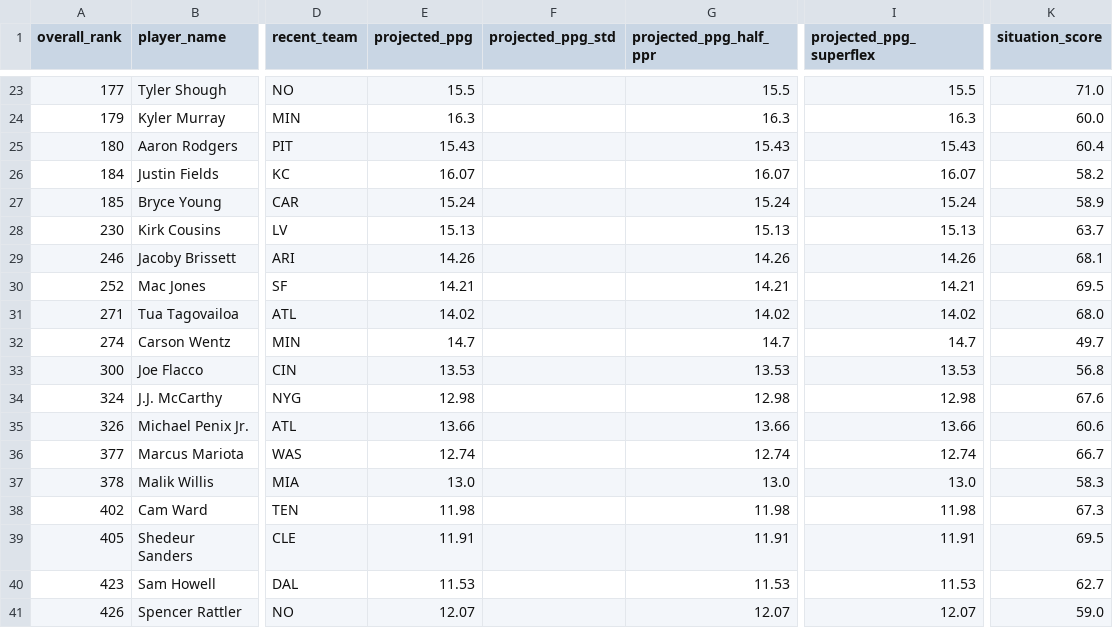
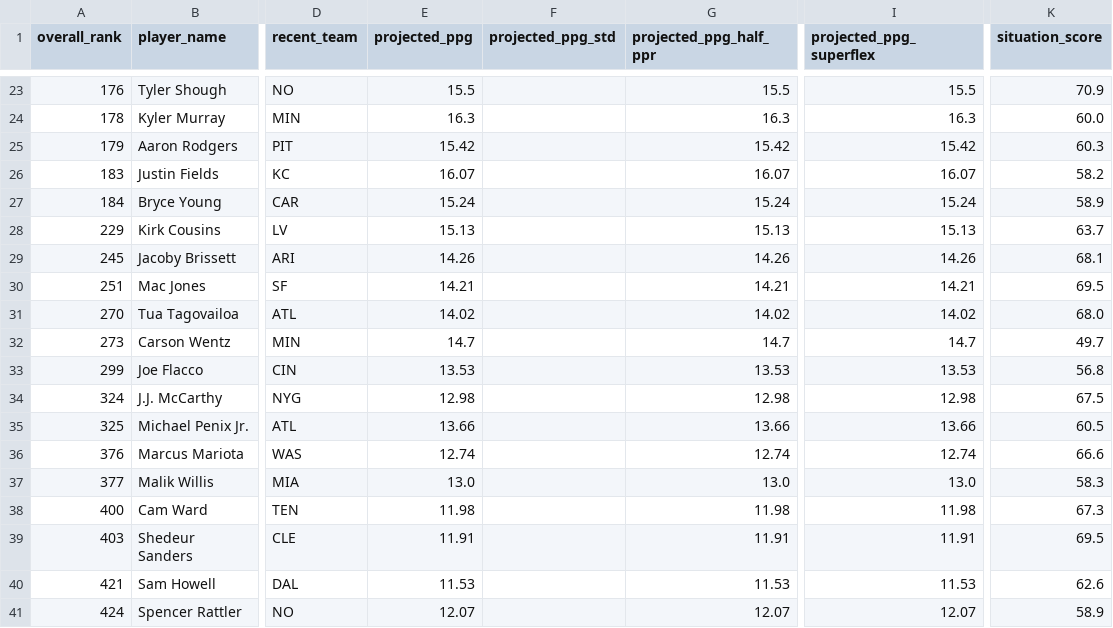
Before and after one commit to colorb41/gavfather-site, a CSV file: public/rankings/live_rankings_QB.csv, drawn as a sheet; only a part is shown, gaps mark what is left out; the diff covers the shown part only; the diff names each change by its address in the sheet, - before the commit and + after, or states it on an @@ line.

```diff
--- a/public/rankings/live_rankings_QB.csv
+++ b/public/rankings/live_rankings_QB.csv
-A23 (overall_rank): 177
+A23 (overall_rank): 176
-K23 (situation_score): 71.0
+K23 (situation_score): 70.9
-A24 (overall_rank): 179
+A24 (overall_rank): 178
-A25 (overall_rank): 180
+A25 (overall_rank): 179
-E25 (projected_ppg): 15.43
+E25 (projected_ppg): 15.42
-G25 (projected_ppg_half_ppr): 15.43
+G25 (projected_ppg_half_ppr): 15.42
-I25 (projected_ppg_superflex): 15.43
+I25 (projected_ppg_superflex): 15.42
-K25 (situation_score): 60.4
+K25 (situation_score): 60.3
-A26 (overall_rank): 184
+A26 (overall_rank): 183
-A27 (overall_rank): 185
+A27 (overall_rank): 184
-A28 (overall_rank): 230
+A28 (overall_rank): 229
-A29 (overall_rank): 246
+A29 (overall_rank): 245
-A30 (overall_rank): 252
+A30 (overall_rank): 251
-A31 (overall_rank): 271
+A31 (overall_rank): 270
-A32 (overall_rank): 274
+A32 (overall_rank): 273
-A33 (overall_rank): 300
+A33 (overall_rank): 299
-K34 (situation_score): 67.6
+K34 (situation_score): 67.5
-A35 (overall_rank): 326
+A35 (overall_rank): 325
-K35 (situation_score): 60.6
+K35 (situation_score): 60.5
-A36 (overall_rank): 377
+A36 (overall_rank): 376
-K36 (situation_score): 66.7
+K36 (situation_score): 66.6
-A37 (overall_rank): 378
+A37 (overall_rank): 377
-A38 (overall_rank): 402
+A38 (overall_rank): 400
-A39 (overall_rank): 405
+A39 (overall_rank): 403
-A40 (overall_rank): 423
+A40 (overall_rank): 421
-K40 (situation_score): 62.7
+K40 (situation_score): 62.6
-A41 (overall_rank): 426
+A41 (overall_rank): 424
-K41 (situation_score): 59.0
+K41 (situation_score): 58.9
```
Also changed, not shown: 1 added row, 1 removed row and 106 edited cells elsewhere in this file, public/rankings/core_rankings.csv, public/rankings/live_rankings.csv, 7 other files.
